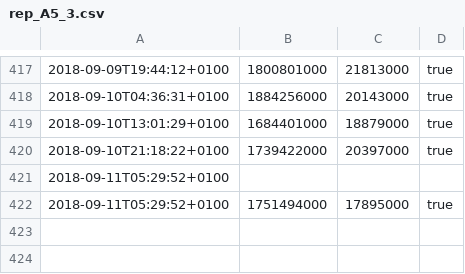
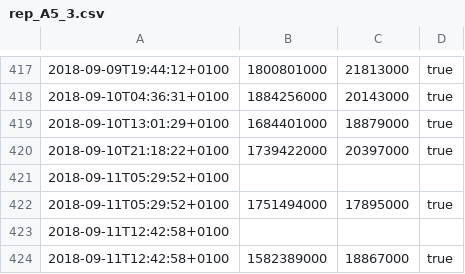
Before and after one commit to majoranabot/MajoranaAlgebrasTest, a CSV file: rep_A5_3.csv, drawn as a sheet; only a part is shown, gaps mark what is left out; the diff names each change by its address in the sheet, - before the commit and + after, or states it on an @@ line.

```diff
--- a/rep_A5_3.csv
+++ b/rep_A5_3.csv
+row 423: 2018-09-11T12:42:58+0100
+row 424: 2018-09-11T12:42:58+0100 | 1582389000 | 18867000 | true
```
Also changed, not shown: 1 other file.
